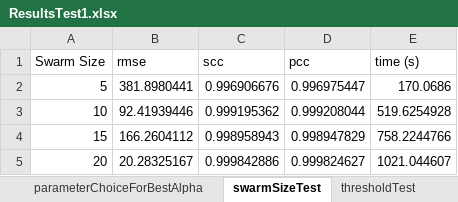
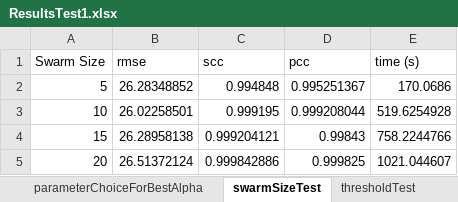
Before and after one commit to OluwadareLab/ParticleChromo3D, an Excel workbook: Results/ResultsTest1.xlsx, sheet swarmSizeTest, drawn as a sheet; values as stored, in another font and other column widths than the file's, no borders; charts and pictures not drawn; the diff names each change by its address in the sheet, - before the commit and + after, or states it on an @@ line.

```diff
--- a/Results/ResultsTest1.xlsx (sheet swarmSizeTest)
+++ b/Results/ResultsTest1.xlsx (sheet swarmSizeTest)
-B2 (rmse): 381.8980441
+B2 (rmse): 26.28348852
-C2 (scc): 0.996906676
+C2 (scc): 0.994848
-D2 (pcc): 0.996975447
+D2 (pcc): 0.995251367
-B3 (rmse): 92.41939446
+B3 (rmse): 26.02258501
-C3 (scc): 0.999195362
+C3 (scc): 0.999195
-B4 (rmse): 166.2604112
+B4 (rmse): 26.28958138
-C4 (scc): 0.998958943
+C4 (scc): 0.999204121
-D4 (pcc): 0.998947829
+D4 (pcc): 0.99843
-B5 (rmse): 20.28325167
+B5 (rmse): 26.51372124
-D5 (pcc): 0.999824627
+D5 (pcc): 0.999825
```
Also changed, not shown: sheet parameterChoiceForBestAlpha, sheet Comparison_1MB, charts or pictures, 2 other files.
